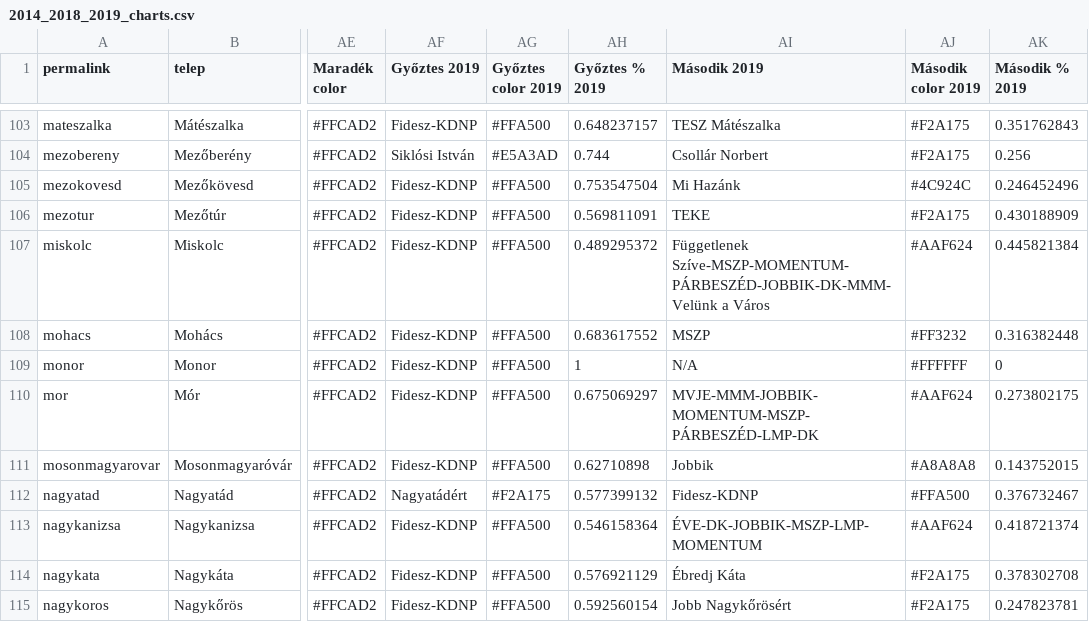
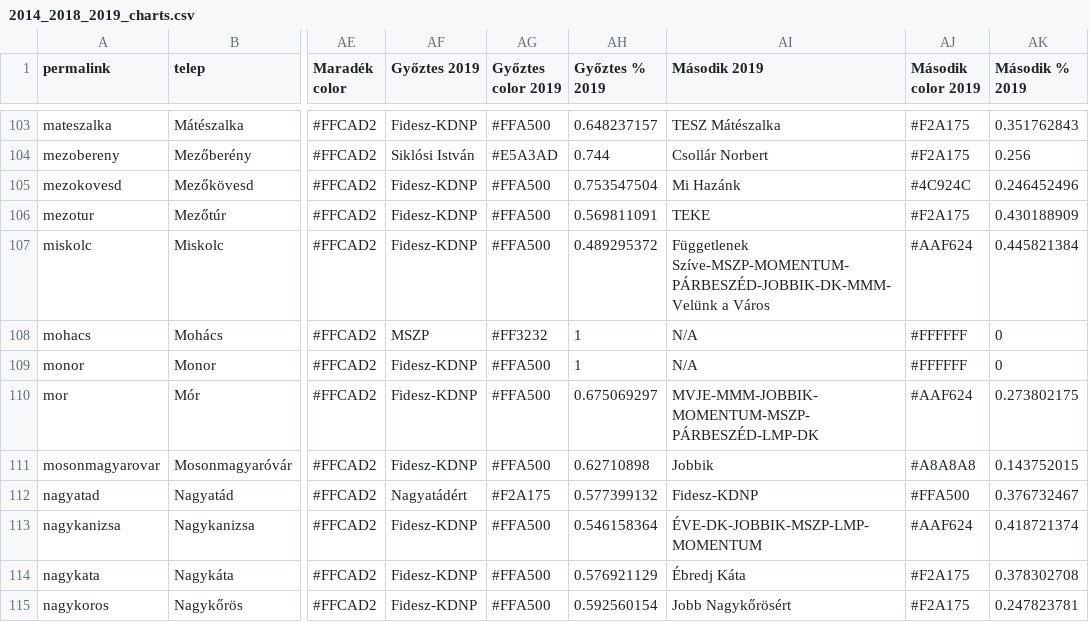
Before and after one commit to AdamSanyo88/szavazas2018, a CSV file: 2014_2018_2019_charts.csv, drawn as a sheet; only a part is shown, gaps mark what is left out; the diff names each change by its address in the sheet, - before the commit and + after, or states it on an @@ line.

Commit message:
mohacs egyedul mszp

```diff
--- a/2014_2018_2019_charts.csv
+++ b/2014_2018_2019_charts.csv
-AF108 (Győztes 2019): Fidesz-KDNP
+AF108 (Győztes 2019): MSZP
-AG108 (Győztes color 2019): #FFA500
+AG108 (Győztes color 2019): #FF3232
-AH108 (Győztes % 2019): 0.683617552
+AH108 (Győztes % 2019): 1
-AI108 (Második 2019): MSZP
+AI108 (Második 2019): N/A
-AJ108 (Második color 2019): #FF3232
+AJ108 (Második color 2019): #FFFFFF
-AK108 (Második % 2019): 0.316382448
+AK108 (Második % 2019): 0
```
